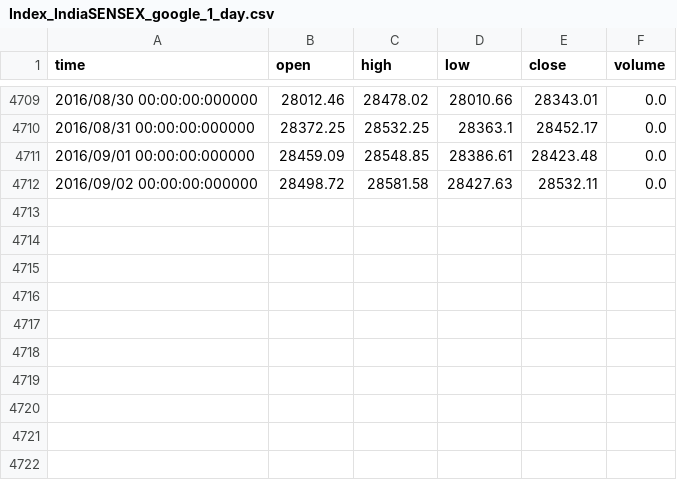
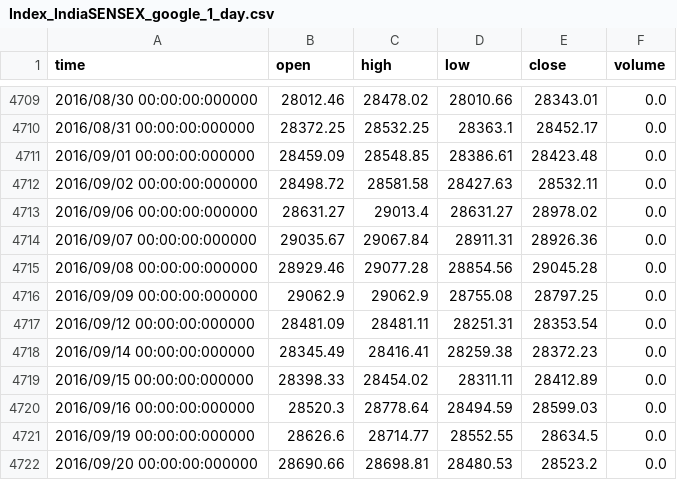
Before and after one commit to kkchein/FinanceAnalysis, a CSV file: history/Index_IndiaSENSEX_google_1_day.csv, drawn as a sheet; only a part is shown, gaps mark what is left out; the diff names each change by its address in the sheet, - before the commit and + after, or states it on an @@ line.

```diff
--- a/history/Index_IndiaSENSEX_google_1_day.csv
+++ b/history/Index_IndiaSENSEX_google_1_day.csv
+row 4713: 2016/09/06 00:00:00:000000 | 28631.27 | 29013.4 | 28631.27 | 28978.02 | 0.0
+row 4714: 2016/09/07 00:00:00:000000 | 29035.67 | 29067.84 | 28911.31 | 28926.36 | 0.0
+row 4715: 2016/09/08 00:00:00:000000 | 28929.46 | 29077.28 | 28854.56 | 29045.28 | 0.0
+row 4716: 2016/09/09 00:00:00:000000 | 29062.9 | 29062.9 | 28755.08 | 28797.25 | 0.0
+row 4717: 2016/09/12 00:00:00:000000 | 28481.09 | 28481.11 | 28251.31 | 28353.54 | 0.0
+row 4718: 2016/09/14 00:00:00:000000 | 28345.49 | 28416.41 | 28259.38 | 28372.23 | 0.0
+row 4719: 2016/09/15 00:00:00:000000 | 28398.33 | 28454.02 | 28311.11 | 28412.89 | 0.0
+row 4720: 2016/09/16 00:00:00:000000 | 28520.3 | 28778.64 | 28494.59 | 28599.03 | 0.0
+row 4721: 2016/09/19 00:00:00:000000 | 28626.6 | 28714.77 | 28552.55 | 28634.5 | 0.0
+row 4722: 2016/09/20 00:00:00:000000 | 28690.66 | 28698.81 | 28480.53 | 28523.2 | 0.0
```
Also changed, not shown: history/Index_JapanNikkei_google_1_day.csv, history/Index_TaiwanWI_google_1_day.csv, 23 other files.
